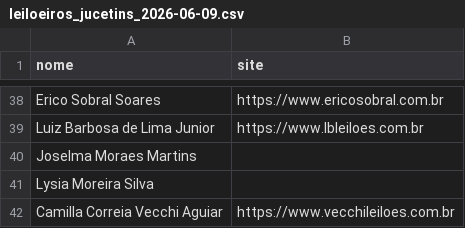
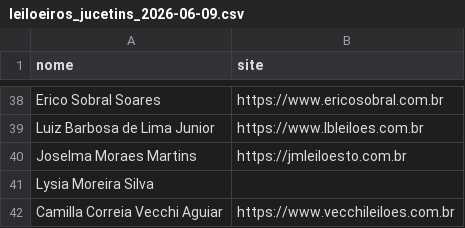
Before and after one commit to harveybranson/leiloes, a CSV file: csv/leiloeiros_jucetins_2026-06-09.csv, drawn as a sheet; only a part is shown, gaps mark what is left out.

```diff
--- a/csv/leiloeiros_jucetins_2026-06-09.csv
+++ b/csv/leiloeiros_jucetins_2026-06-09.csv
@@ -39,3 +39,3 @@ Erico Sobral Soares,https://www.ericosobral.com.br
 Luiz Barbosa de Lima Junior,https://www.lbleiloes.com.br
-Joselma Moraes Martins,
+Joselma Moraes Martins,https://jmleiloesto.com.br
 Lysia Moreira Silva,
```
Also changed, not shown: 21 other files.
